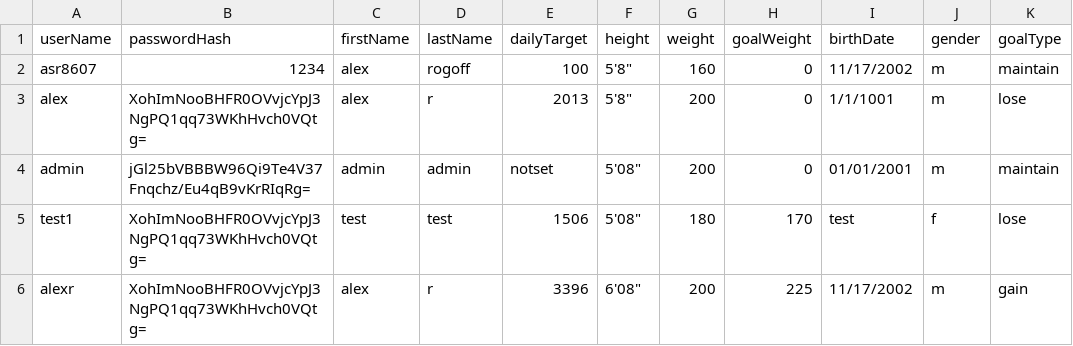
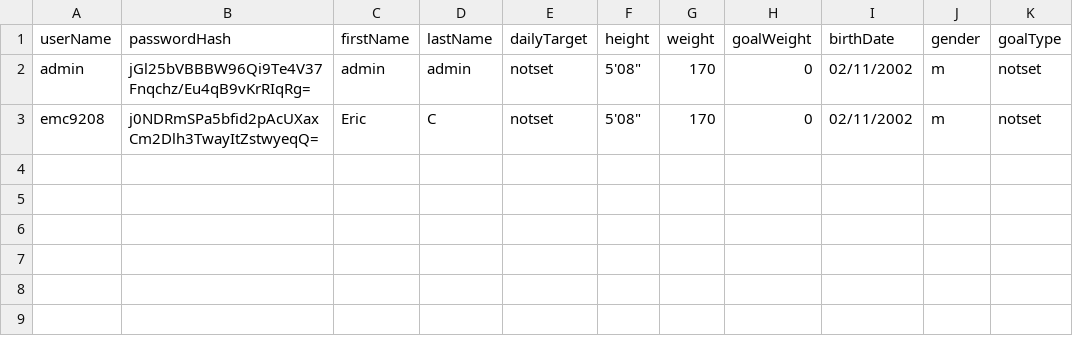
Before and after one commit to arogoff/NutriAppProject, a CSV file: src/databases/users.csv, drawn as a sheet.

```diff
--- a/src/databases/users.csv
+++ b/src/databases/users.csv
@@ -1,6 +1,3 @@
 userName,passwordHash,firstName,lastName,dailyTarget,height,weight,goalWeight,birthDate,gender,goalType
-asr8607,1234,alex,rogoff,100,5'8",160,0,11/17/2002,m,maintain
-alex,XohImNooBHFR0OVvjcYpJ3NgPQ1qq73WKhHvch0VQtg=,alex,r,2013,5'8",200,0,1/1/1001,m,lose
-admin,jGl25bVBBBW96Qi9Te4V37Fnqchz/Eu4qB9vKrRIqRg=,admin,admin,notset,5'08",200,0,01/01/2001,m,maintain
-test1,XohImNooBHFR0OVvjcYpJ3NgPQ1qq73WKhHvch0VQtg=,test,test,1506,5'08",180,170,test,f,lose
-alexr,XohImNooBHFR0OVvjcYpJ3NgPQ1qq73WKhHvch0VQtg=,alex,r,3396,6'08",200,225,11/17/2002,m,gain
+admin,jGl25bVBBBW96Qi9Te4V37Fnqchz/Eu4qB9vKrRIqRg=,admin,admin,notset,5'08",170,0,02/11/2002,m,notset
+emc9208,j0NDRmSPa5bfid2pAcUXaxCm2Dlh3TwayItZstwyeqQ=,Eric,C,notset,5'08",170,0,02/11/2002,m,notset
```
Also changed, not shown: src/databases/stock.csv, 5 other files.
